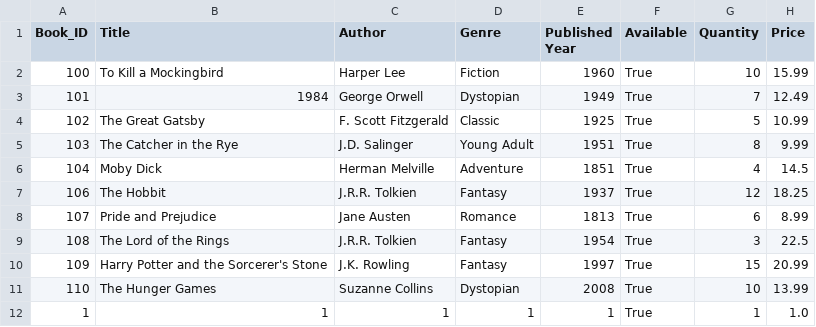
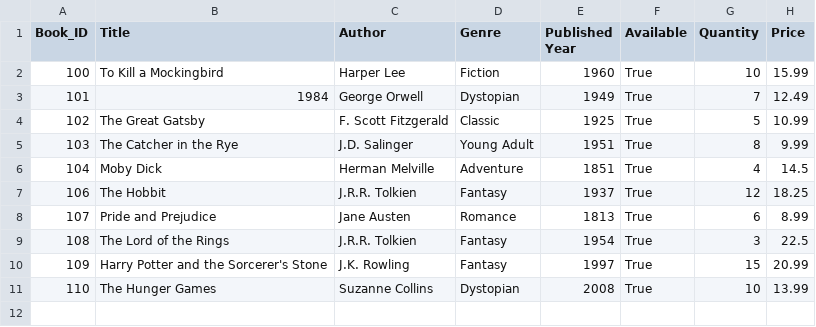
Before and after one commit to ericnguyen58/Library-Management, a CSV file: book.csv, drawn as a sheet.

```diff
--- a/book.csv
+++ b/book.csv
@@ -11,2 +11 @@ Book_ID,Title,Author,Genre,Published Year,Available,Quantity,Price
 110,The Hunger Games,Suzanne Collins,Dystopian,2008,True,10,13.99
-1,1,1,1,1,True,1,1.0
```
Also changed, not shown: 3 other files.
